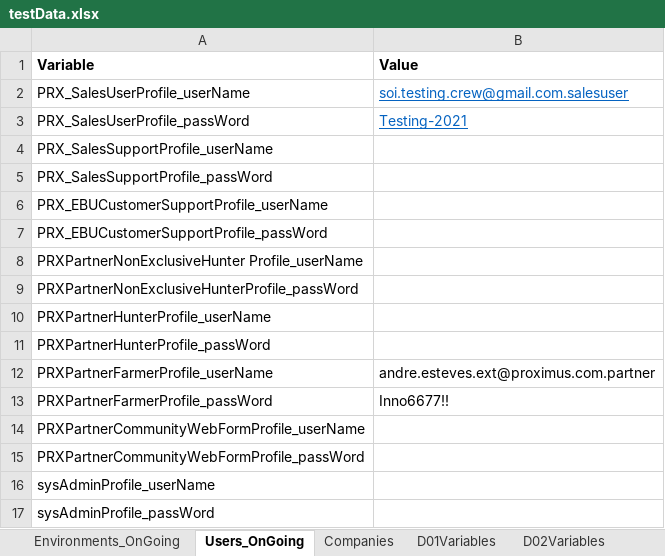
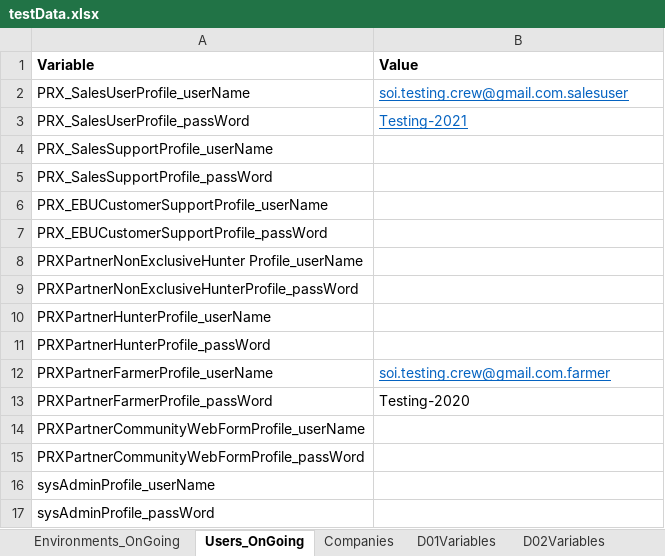
Before and after one commit to aesteves-inw/Migration_Repo_SOI, an Excel workbook: testDataRepository/testData.xlsx, sheet Users_OnGoing, drawn as a sheet; values as stored, in another font and other column widths than the file's, no borders; the diff names each change by its address in the sheet, - before the commit and + after, or states it on an @@ line.

```diff
--- a/testDataRepository/testData.xlsx (sheet Users_OnGoing)
+++ b/testDataRepository/testData.xlsx (sheet Users_OnGoing)
-B12 (Value): andre.esteves.ext@proximus.com.partner
+B12 (Value): soi.testing.crew@gmail.com.farmer
@@ B12 underline: off → on, text colour: black → #0563C1 @@
-B13 (Value): Inno6677!!
+B13 (Value): Testing-2020
```
Also changed, not shown: sheet Environments_OnGoing.
